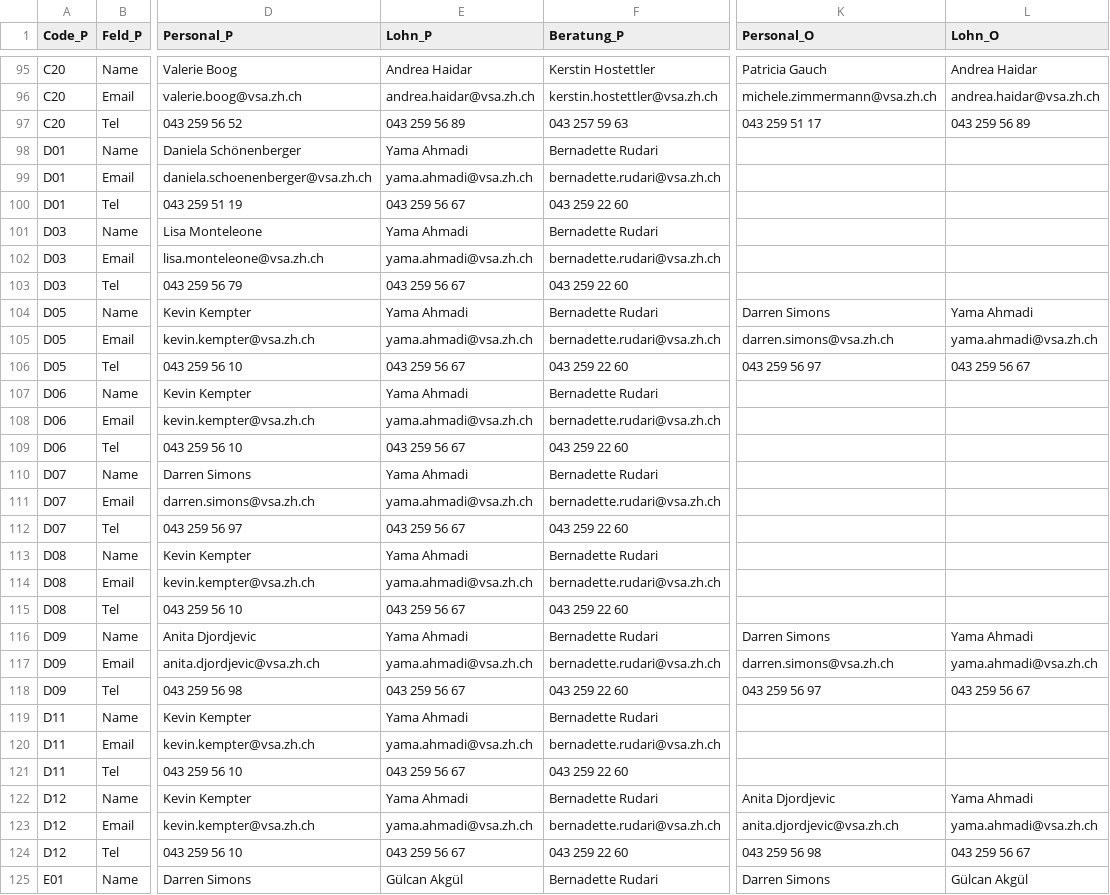
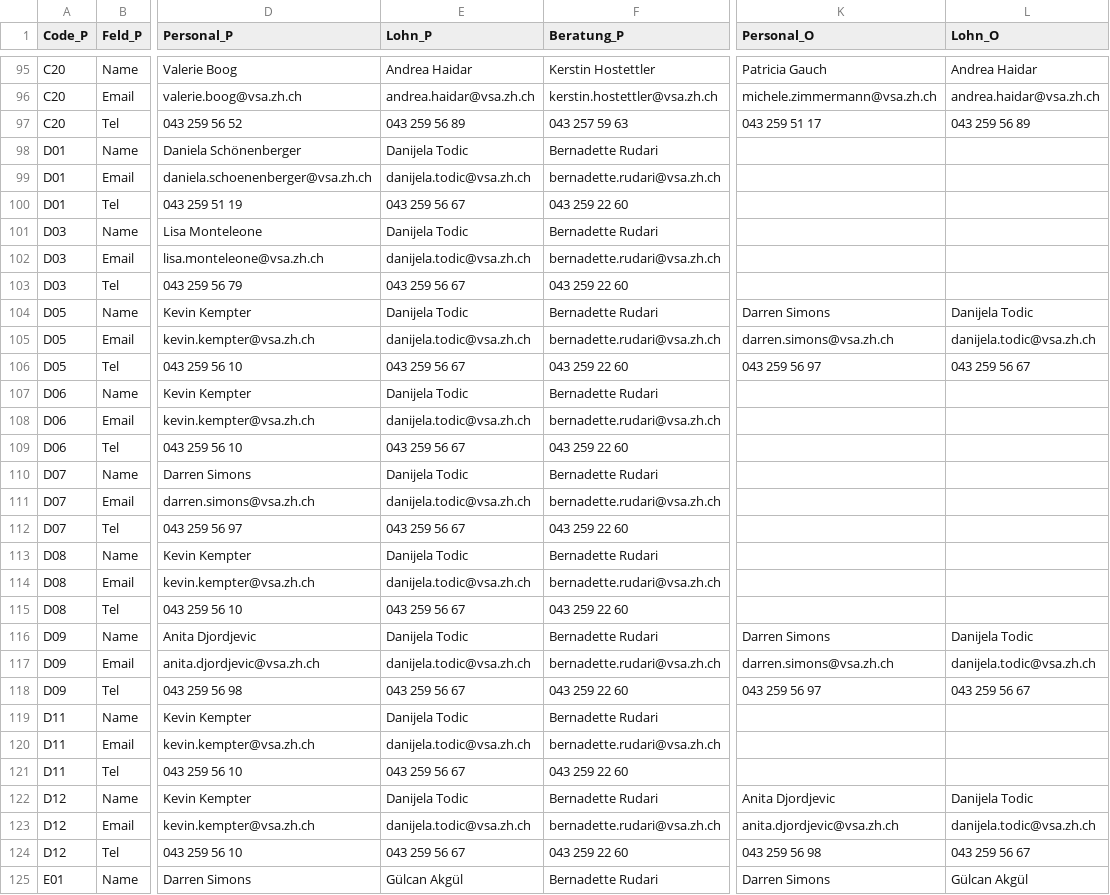
Before and after one commit to statistikZH/Visualisierung_VSAKarte, a CSV file: Data/VSA_Kantonskarte.csv, drawn as a sheet; only a part is shown, gaps mark what is left out; the diff covers the shown part only; the diff names each change by its address in the sheet, - before the commit and + after, or states it on an @@ line.

Commit message:
Update VSA_Kantonskarte.csv

```diff
--- a/Data/VSA_Kantonskarte.csv
+++ b/Data/VSA_Kantonskarte.csv
-E98 (Lohn_P): Yama Ahmadi
+E98 (Lohn_P): Danijela Todic
-E99 (Lohn_P): yama.ahmadi@vsa.zh.ch
+E99 (Lohn_P): danijela.todic@vsa.zh.ch
-E101 (Lohn_P): Yama Ahmadi
+E101 (Lohn_P): Danijela Todic
-E102 (Lohn_P): yama.ahmadi@vsa.zh.ch
+E102 (Lohn_P): danijela.todic@vsa.zh.ch
-E104 (Lohn_P): Yama Ahmadi
+E104 (Lohn_P): Danijela Todic
-L104 (Lohn_O): Yama Ahmadi
+L104 (Lohn_O): Danijela Todic
-E105 (Lohn_P): yama.ahmadi@vsa.zh.ch
+E105 (Lohn_P): danijela.todic@vsa.zh.ch
-L105 (Lohn_O): yama.ahmadi@vsa.zh.ch
+L105 (Lohn_O): danijela.todic@vsa.zh.ch
-E107 (Lohn_P): Yama Ahmadi
+E107 (Lohn_P): Danijela Todic
-E108 (Lohn_P): yama.ahmadi@vsa.zh.ch
+E108 (Lohn_P): danijela.todic@vsa.zh.ch
-E110 (Lohn_P): Yama Ahmadi
+E110 (Lohn_P): Danijela Todic
-E111 (Lohn_P): yama.ahmadi@vsa.zh.ch
+E111 (Lohn_P): danijela.todic@vsa.zh.ch
-E113 (Lohn_P): Yama Ahmadi
+E113 (Lohn_P): Danijela Todic
-E114 (Lohn_P): yama.ahmadi@vsa.zh.ch
+E114 (Lohn_P): danijela.todic@vsa.zh.ch
-E116 (Lohn_P): Yama Ahmadi
+E116 (Lohn_P): Danijela Todic
-L116 (Lohn_O): Yama Ahmadi
+L116 (Lohn_O): Danijela Todic
-E117 (Lohn_P): yama.ahmadi@vsa.zh.ch
+E117 (Lohn_P): danijela.todic@vsa.zh.ch
-L117 (Lohn_O): yama.ahmadi@vsa.zh.ch
+L117 (Lohn_O): danijela.todic@vsa.zh.ch
-E119 (Lohn_P): Yama Ahmadi
+E119 (Lohn_P): Danijela Todic
-E120 (Lohn_P): yama.ahmadi@vsa.zh.ch
+E120 (Lohn_P): danijela.todic@vsa.zh.ch
-E122 (Lohn_P): Yama Ahmadi
+E122 (Lohn_P): Danijela Todic
-L122 (Lohn_O): Yama Ahmadi
+L122 (Lohn_O): Danijela Todic
-E123 (Lohn_P): yama.ahmadi@vsa.zh.ch
+E123 (Lohn_P): danijela.todic@vsa.zh.ch
-L123 (Lohn_O): yama.ahmadi@vsa.zh.ch
+L123 (Lohn_O): danijela.todic@vsa.zh.ch
```
Also changed, not shown: 22 edited cells elsewhere in this file.
